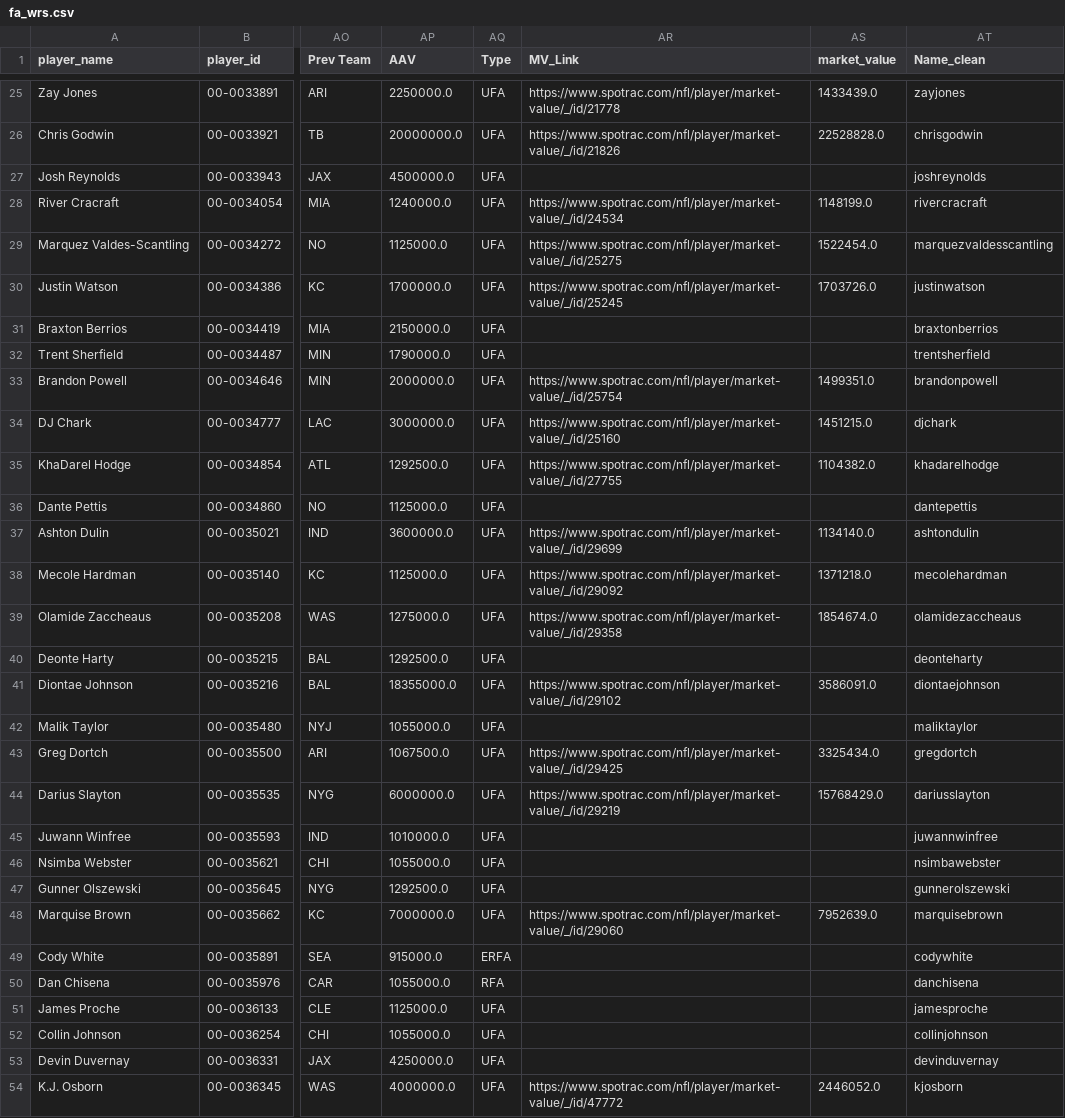
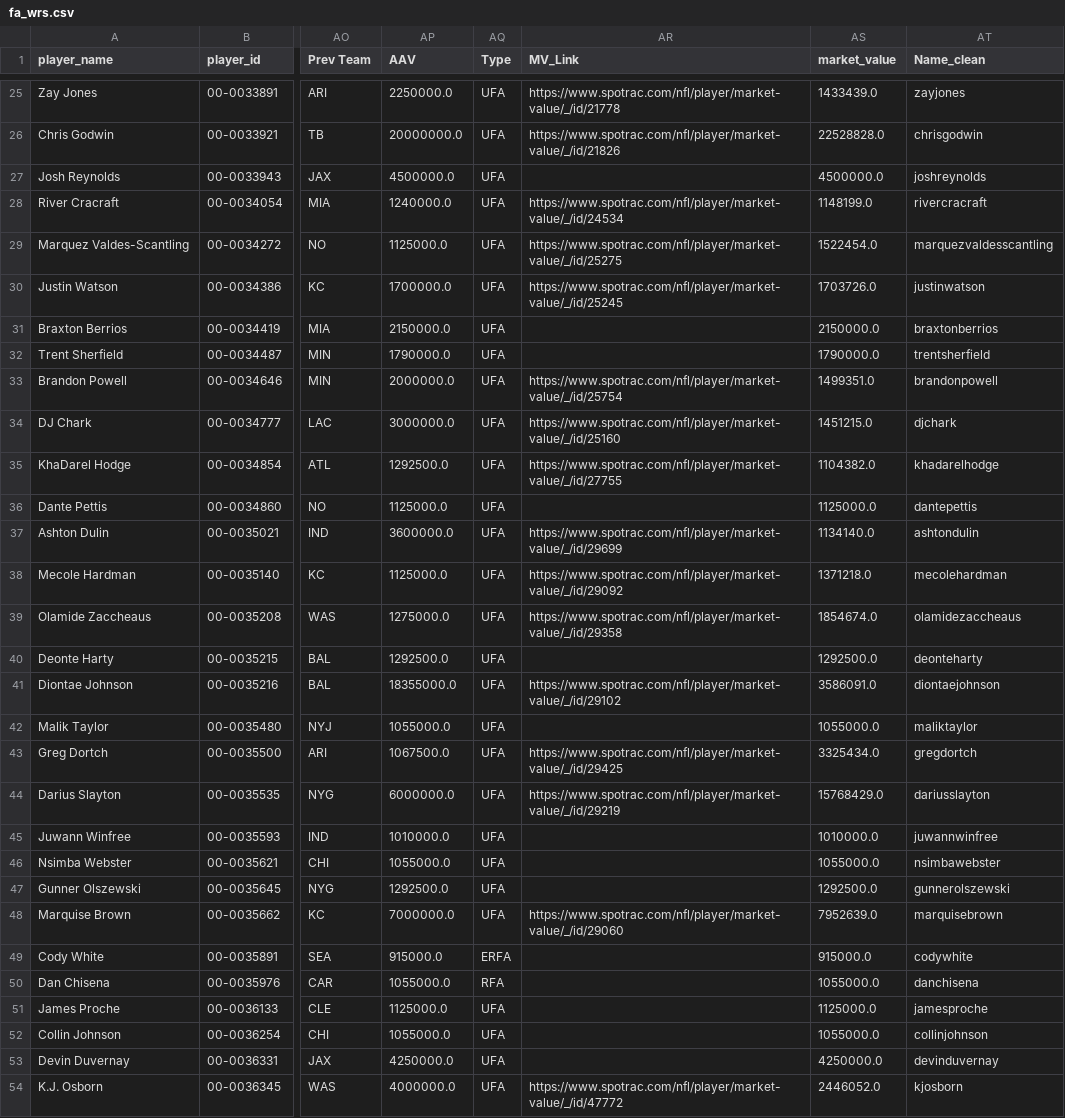
Before and after one commit to david-dozer/front-office-ai, a CSV file: backend/processed_data/fa_wrs.csv, drawn as a sheet; only a part is shown, gaps mark what is left out; the diff covers the shown part only; the diff names each change by its address in the sheet, - before the commit and + after, or states it on an @@ line.

```diff
--- a/backend/processed_data/fa_wrs.csv
+++ b/backend/processed_data/fa_wrs.csv
-AS27 (market_value): (empty)
+AS27 (market_value): 4500000.0
-AS31 (market_value): (empty)
+AS31 (market_value): 2150000.0
-AS32 (market_value): (empty)
+AS32 (market_value): 1790000.0
-AS36 (market_value): (empty)
+AS36 (market_value): 1125000.0
-AS40 (market_value): (empty)
+AS40 (market_value): 1292500.0
-AS42 (market_value): (empty)
+AS42 (market_value): 1055000.0
-AS45 (market_value): (empty)
+AS45 (market_value): 1010000.0
-AS46 (market_value): (empty)
+AS46 (market_value): 1055000.0
-AS47 (market_value): (empty)
+AS47 (market_value): 1292500.0
-AS49 (market_value): (empty)
+AS49 (market_value): 915000.0
-AS50 (market_value): (empty)
+AS50 (market_value): 1055000.0
-AS51 (market_value): (empty)
+AS51 (market_value): 1125000.0
-AS52 (market_value): (empty)
+AS52 (market_value): 1055000.0
-AS53 (market_value): (empty)
+AS53 (market_value): 4250000.0
```
Also changed, not shown: 14 edited cells elsewhere in this file, backend/processed_data/fa_oline.csv, backend/processed_data/fa_qbs.csv, 15 other files.
